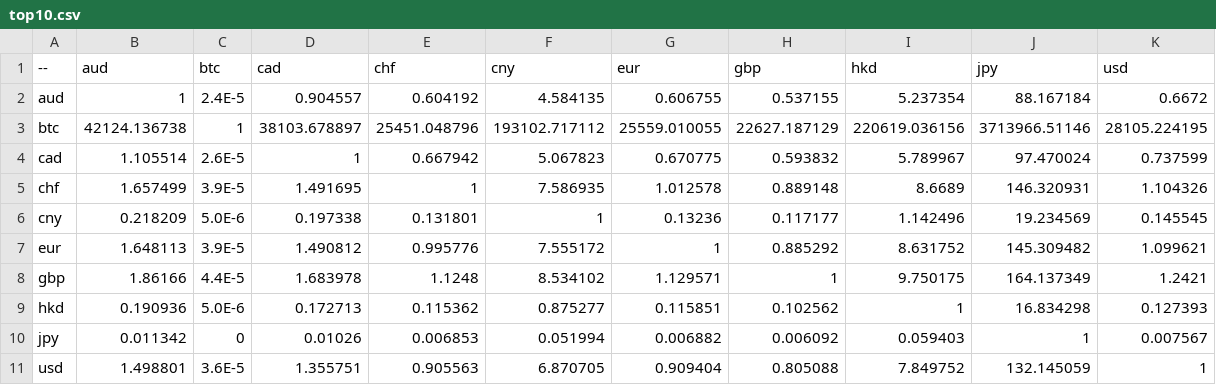
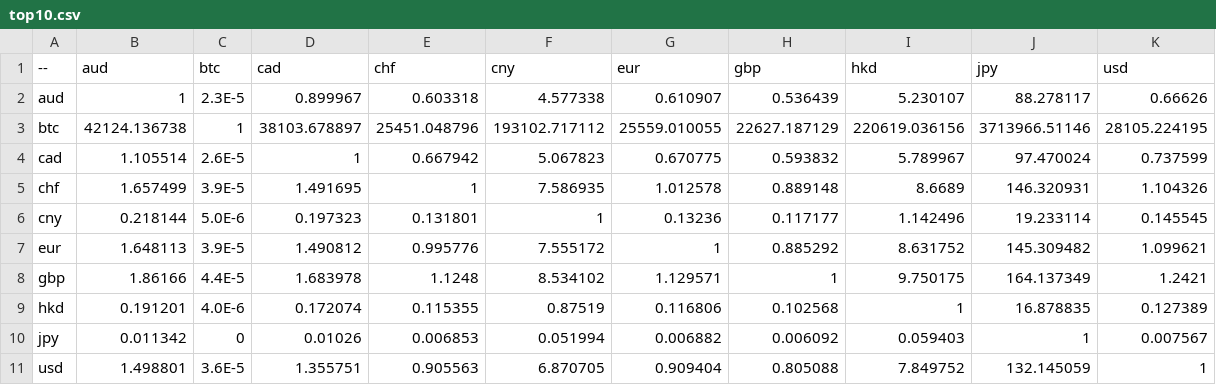
Before and after one commit to sparksets/exchange-rates, a CSV file: top10.csv, drawn as a sheet.

```diff
--- a/top10.csv
+++ b/top10.csv
@@ -1,3 +1,3 @@
 --,aud,btc,cad,chf,cny,eur,gbp,hkd,jpy,usd
-aud,1,2.4E-5,0.904557,0.604192,4.584135,0.606755,0.537155,5.237354,88.167184,0.6672
+aud,1,2.3E-5,0.899967,0.603318,4.577338,0.610907,0.536439,5.230107,88.278117,0.66626
 btc,42124.136738,1,38103.678897,25451.048796,193102.717112,25559.010055,22627.187129,220619.036156,3713966.51146,28105.224195
@@ -5,6 +5,6 @@ cad,1.105514,2.6E-5,1,0.667942,5.067823,0.670775,0.593832,5.789967,97.470024,0.7
 chf,1.657499,3.9E-5,1.491695,1,7.586935,1.012578,0.889148,8.6689,146.320931,1.104326
-cny,0.218209,5.0E-6,0.197338,0.131801,1,0.13236,0.117177,1.142496,19.234569,0.145545
+cny,0.218144,5.0E-6,0.197323,0.131801,1,0.13236,0.117177,1.142496,19.233114,0.145545
 eur,1.648113,3.9E-5,1.490812,0.995776,7.555172,1,0.885292,8.631752,145.309482,1.099621
 gbp,1.86166,4.4E-5,1.683978,1.1248,8.534102,1.129571,1,9.750175,164.137349,1.2421
-hkd,0.190936,5.0E-6,0.172713,0.115362,0.875277,0.115851,0.102562,1,16.834298,0.127393
+hkd,0.191201,4.0E-6,0.172074,0.115355,0.87519,0.116806,0.102568,1,16.878835,0.127389
 jpy,0.011342,0,0.01026,0.006853,0.051994,0.006882,0.006092,0.059403,1,0.007567
```
Also changed, not shown: latest.csv, top20.csv, 3 other files.
